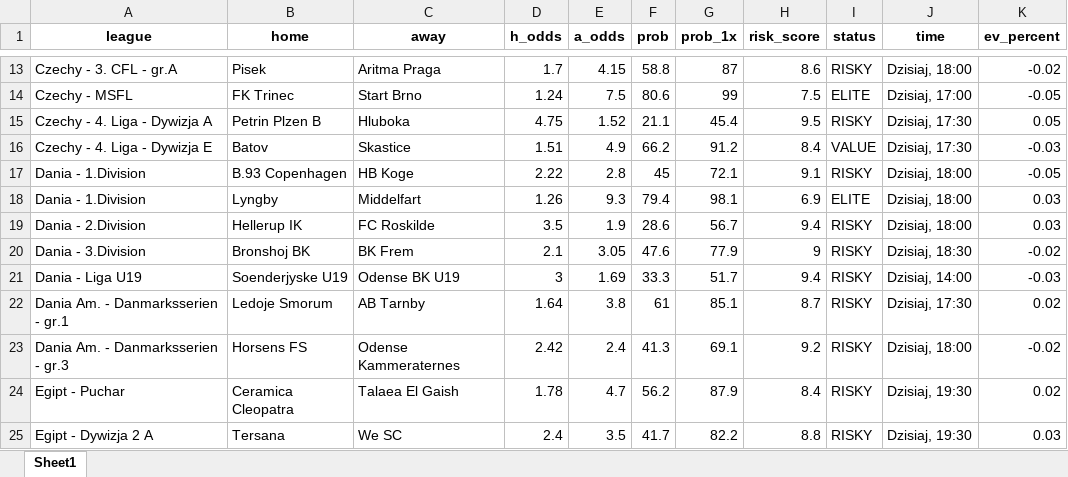
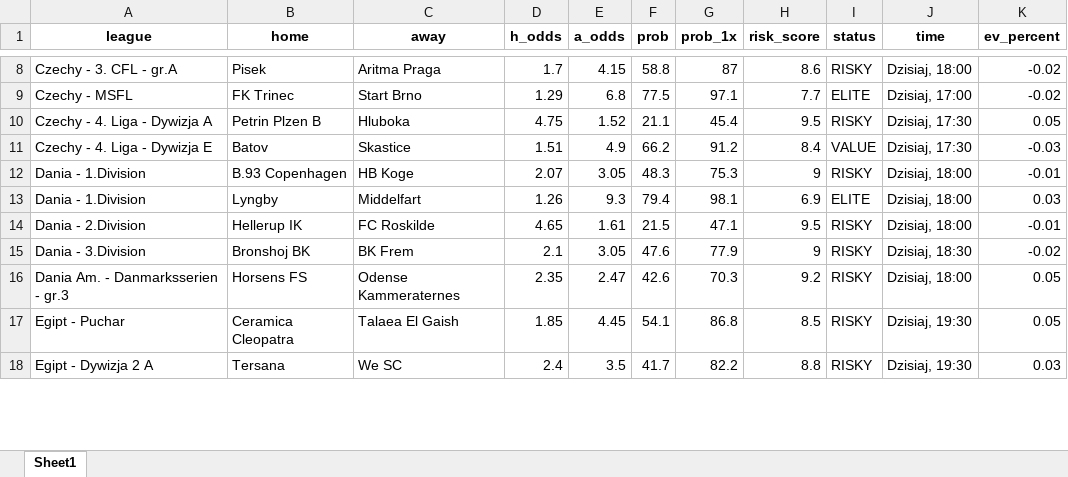
Before and after one commit to Byadiso/webscraper_advanced, an Excel workbook: matches_daily.xlsx, sheet Sheet1, drawn as a sheet; only a part is shown, gaps mark what is left out; values as stored, in another font and other column widths than the file's, no borders; removed rows and columns are numbered as before the commit, all else as after; the diff covers the shown part only; the diff names each change by its address in the sheet, - before the commit and + after, or states it on an @@ line.

```diff
--- a/matches_daily.xlsx (sheet Sheet1)
+++ b/matches_daily.xlsx (sheet Sheet1)
-D9 (h_odds): 1.24
+D9 (h_odds): 1.29
-E9 (a_odds): 7.5
+E9 (a_odds): 6.8
-F9 (prob): 80.6
+F9 (prob): 77.5
-G9 (prob_1x): 99
+G9 (prob_1x): 97.1
-H9 (risk_score): 7.5
+H9 (risk_score): 7.7
-K9 (ev_percent): -0.05
+K9 (ev_percent): -0.02
-D12 (h_odds): 2.22
+D12 (h_odds): 2.07
-E12 (a_odds): 2.8
+E12 (a_odds): 3.05
-F12 (prob): 45
+F12 (prob): 48.3
-G12 (prob_1x): 72.1
+G12 (prob_1x): 75.3
-H12 (risk_score): 9.1
+H12 (risk_score): 9
-K12 (ev_percent): -0.05
+K12 (ev_percent): -0.01
-D14 (h_odds): 3.5
+D14 (h_odds): 4.65
-E14 (a_odds): 1.9
+E14 (a_odds): 1.61
-F14 (prob): 28.6
+F14 (prob): 21.5
-G14 (prob_1x): 56.7
+G14 (prob_1x): 47.1
-H14 (risk_score): 9.4
+H14 (risk_score): 9.5
-K14 (ev_percent): 0.03
+K14 (ev_percent): -0.01
-row 21: Dania - Liga U19 | Soenderjyske U19 | Odense BK U19 | 3 | 1.69 | 33.3 | 51.7 | 9.4 | RISKY | Dzisiaj, 14:00 | -0.03
-row 22: Dania Am. - Danmarksserien - gr.1 | Ledoje Smorum | AB Tarnby | 1.64 | 3.8 | 61 | 85.1 | 8.7 | RISKY | Dzisiaj, 17:30 | 0.02
-D16 (h_odds): 2.42
+D16 (h_odds): 2.35
-E16 (a_odds): 2.4
+E16 (a_odds): 2.47
-F16 (prob): 41.3
+F16 (prob): 42.6
-G16 (prob_1x): 69.1
+G16 (prob_1x): 70.3
-K16 (ev_percent): -0.02
+K16 (ev_percent): 0.05
-D17 (h_odds): 1.78
+D17 (h_odds): 1.85
-E17 (a_odds): 4.7
+E17 (a_odds): 4.45
-F17 (prob): 56.2
+F17 (prob): 54.1
-G17 (prob_1x): 87.9
+G17 (prob_1x): 86.8
-H17 (risk_score): 8.4
+H17 (risk_score): 8.5
-K17 (ev_percent): 0.02
+K17 (ev_percent): 0.05
```
Also changed, not shown: 5 added rows, 7 removed rows and 66 edited cells elsewhere in this sheet, 1 other file.
